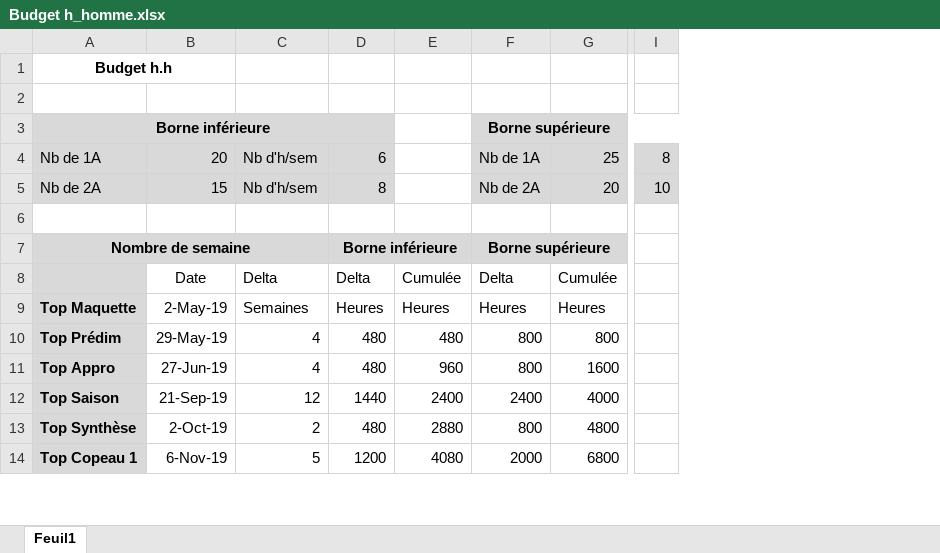
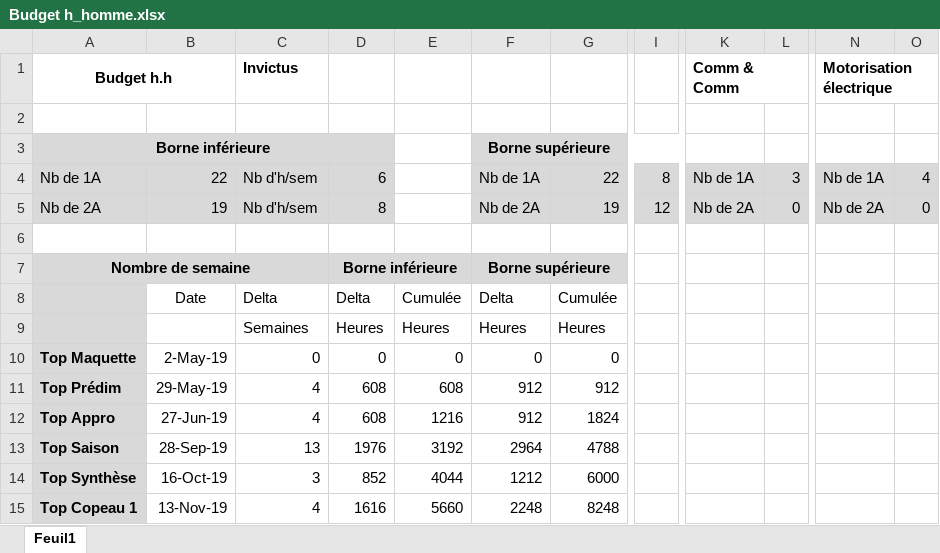
Before and after one commit to EOSCogniton/Ressources2020, an Excel workbook: DR_Direction/BP_Budget Previsionnel/BH_Budget_H_Homme/Budget h_homme.xlsx, sheet Feuil1, drawn as a sheet; only a part is shown, gaps mark what is left out; values as stored, in another font and other column widths than the file's, no borders; charts and pictures not drawn; removed rows and columns are numbered as before the commit, all else as after; rows hold the shown columns only; the diff covers the shown part only; the diff names each change by its address in the sheet, - before the commit and + after, or states it on an @@ line.

Commit message:
Budget hH

```diff
--- a/DR_Direction/BP_Budget Previsionnel/BH_Budget_H_Homme/Budget h_homme.xlsx (sheet Feuil1)
+++ b/DR_Direction/BP_Budget Previsionnel/BH_Budget_H_Homme/Budget h_homme.xlsx (sheet Feuil1)
-column E, rows 8-14: Cumulée | Heures | 480 | 960 | 2400 | 2880 | 4080
+column E, row 8: Cumulée; rows 10-15: 0 | 608 | 1216 | 3192 | 4044 | 5660
-column G, rows 4-14: 25 | 20 |  |  | Cumulée | Heures | 800 | 1600 | 4000 | 4800 | 6800
+column G, rows 4-8: 22 | 19 |  |  | Cumulée; rows 10-15: 0 | 912 | 1824 | 4788 | 6000 | 8248
+column K, rows 1-5: Comm & Comm |  |  | Nb de 1A | Nb de 2A
+column L, rows 4-5: 3 | 0
+column N, rows 1-5: Motorisation électrique |  |  | Nb de 1A | Nb de 2A
+column O, rows 4-5: 4 | 0
-C1: (empty)
+C1: Invictus
-B4: 20
+B4: 22
-B5: 15
+B5: 19
-I5: 10
+I5: 12
+row 9:  |  | Semaines | Heures | Heures | Heures | Heures
-C10: Semaines
+C10: 0
-D10: Heures
+D10: 0
-F10: Heures
+F10: 0
-D11:D12: 480
+D11:D12: 608
-F11:F12: 800
+F11:F12: 912
-B13: 21-Sep-19
+B13: 28-Sep-19
-C13: 12
+C13: 13
-D13: 1440
+D13: 1976
-F13: 2400
+F13: 2964
-B14: 2-Oct-19
+B14: 16-Oct-19
-C14: 2
+C14: 3
-D14: 480
+D14: 852
-F14: 800
+F14: 1212
-B15: 6-Nov-19
+B15: 13-Nov-19
-C15: 5
+C15: 4
-D15: 1200
+D15: 1616
-F15: 2000
+F15: 2248
```
Also changed, not shown: 2 added columns and 13 edited cells elsewhere in this sheet, formulas that keep their value, charts or pictures.
